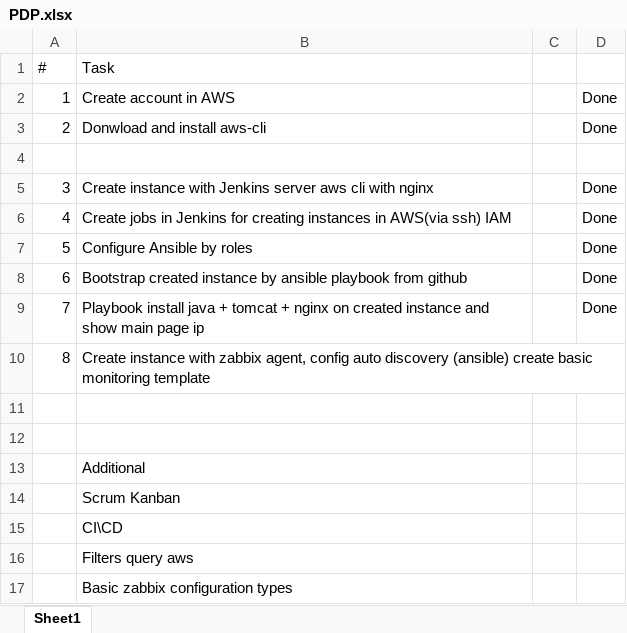
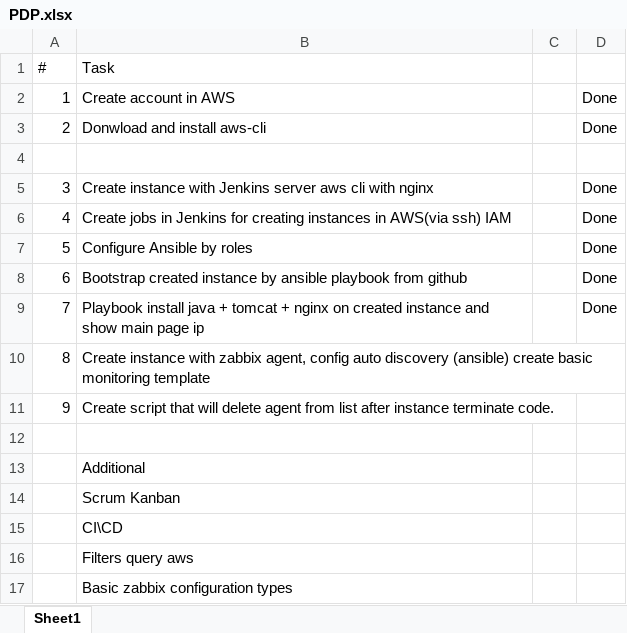
Before and after one commit to lion-u/Mentorship_program, an Excel workbook: PDP.xlsx, sheet Sheet1, drawn as a sheet; values as stored, in another font and other column widths than the file's, no borders; the diff names each change by its address in the sheet, - before the commit and + after, or states it on an @@ line.

Commit message:
Update PDP task

```diff
--- a/PDP.xlsx (sheet Sheet1)
+++ b/PDP.xlsx (sheet Sheet1)
-row 11: (empty)
+row 11: 9 | Create script that will delete agent from list after instance terminate code.
```
